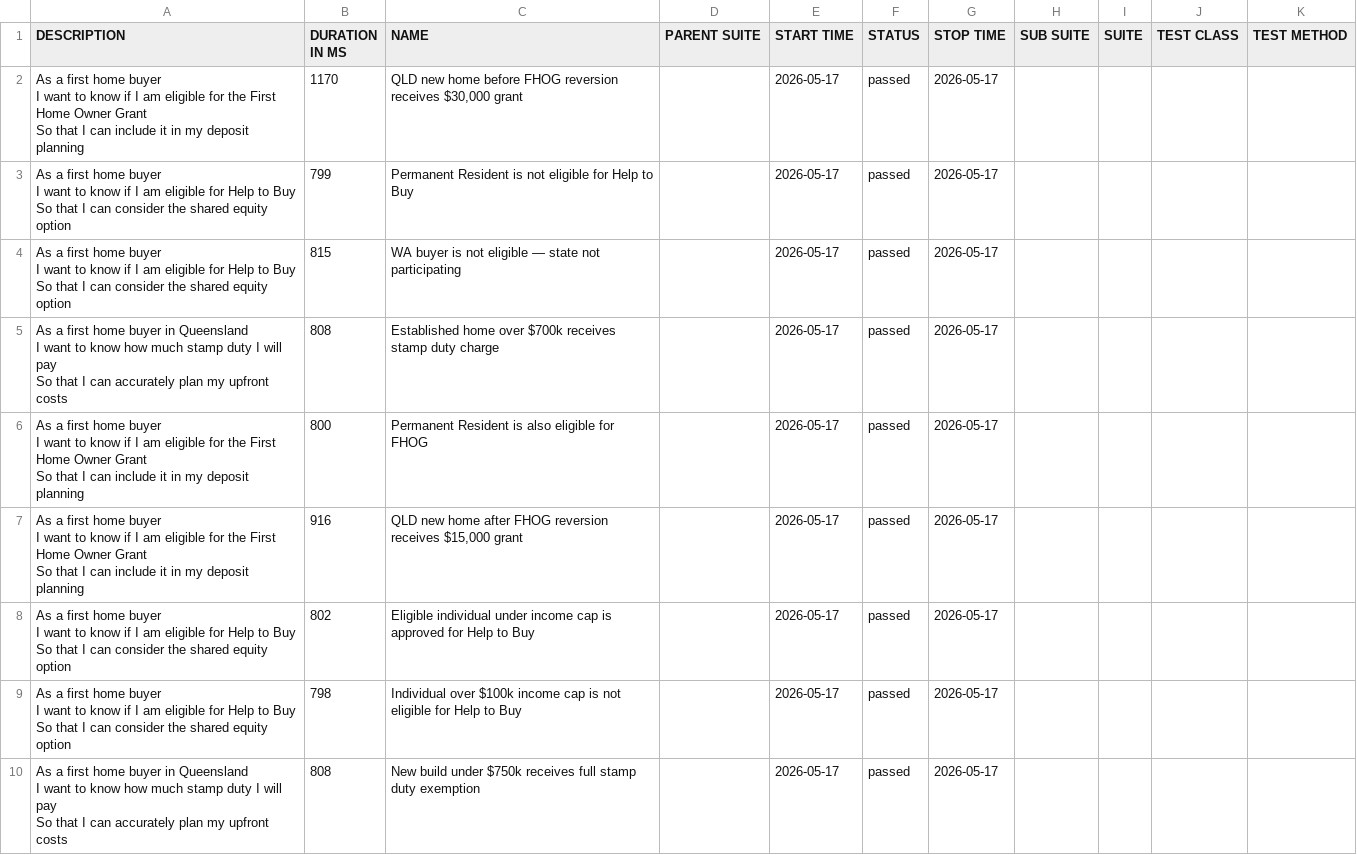
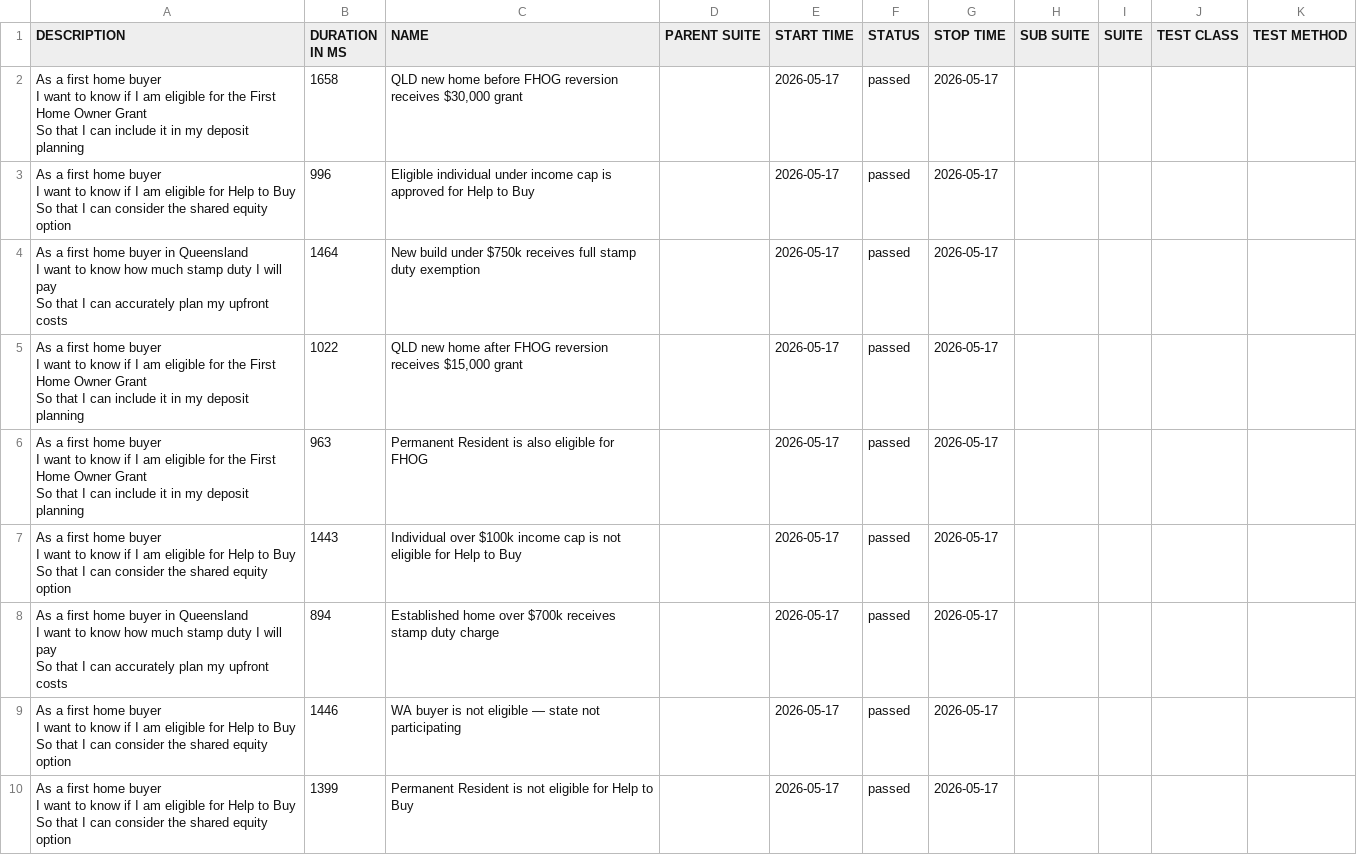
Before and after one commit to imon-buragohain/myfingoal-automation, a CSV file: latest/data/suites.csv, drawn as a sheet.

```diff
--- a/latest/data/suites.csv
+++ b/latest/data/suites.csv
@@ -1,28 +1,28 @@
 "DESCRIPTION","DURATION IN MS","NAME","PARENT SUITE","START TIME","STATUS","STOP TIME","SUB SUITE","SUITE","TEST CLASS","TEST METHOD"
-"As a first home buyer
-  I want to know if I am eligible for the First Home Owner Grant
-  So that I can include it in my deposit planning","1170","QLD new home before FHOG reversion receives $30,000 grant","","2026-05-17","passed","2026-05-17","","","",""
-"As a first home buyer
-  I want to know if I am eligible for Help to Buy
-  So that I can consider the shared equity option","799","Permanent Resident is not eligible for Help to Buy","","2026-05-17","passed","2026-05-17","","","",""
-"As a first home buyer
-  I want to know if I am eligible for Help to Buy
-  So that I can consider the shared equity option","815","WA buyer is not eligible — state not participating","","2026-05-17","passed","2026-05-17","","","",""
-"As a first home buyer in Queensland
-  I want to know how much stamp duty I will pay
-  So that I can accurately plan my upfront costs","808","Established home over $700k receives stamp duty charge","","2026-05-17","passed","2026-05-17","","","",""
-"As a first home buyer
-  I want to know if I am eligible for the First Home Owner Grant
-  So that I can include it in my deposit planning","800","Permanent Resident is also eligible for FHOG","","2026-05-17","passed","2026-05-17","","","",""
-"As a first home buyer
-  I want to know if I am eligible for the First Home Owner Grant
-  So that I can include it in my deposit planning","916","QLD new home after FHOG reversion receives $15,000 grant","","2026-05-17","passed","2026-05-17","","","",""
-"As a first home buyer
-  I want to know if I am eligible for Help to Buy
-  So that I can consider the shared equity option","802","Eligible individual under income cap is approved for Help to Buy","","2026-05-17","passed","2026-05-17","","","",""
-"As a first home buyer
-  I want to know if I am eligible for Help to Buy
-  So that I can consider the shared equity option","798","Individual over $100k income cap is not eligible for Help to Buy","","2026-05-17","passed","2026-05-17","","","",""
-"As a first home buyer in Queensland
-  I want to know how much stamp duty I will pay
-  So that I can accurately plan my upfront costs","808","New build under $750k receives full stamp duty exemption","","2026-05-17","passed","2026-05-17","","","",""
+"As a first home buyer
+  I want to know if I am eligible for the First Home Owner Grant
+  So that I can include it in my deposit planning","1658","QLD new home before FHOG reversion receives $30,000 grant","","2026-05-17","passed","2026-05-17","","","",""
+"As a first home buyer
+  I want to know if I am eligible for Help to Buy
+  So that I can consider the shared equity option","996","Eligible individual under income cap is approved for Help to Buy","","2026-05-17","passed","2026-05-17","","","",""
+"As a first home buyer in Queensland
+  I want to know how much stamp duty I will pay
+  So that I can accurately plan my upfront costs","1464","New build under $750k receives full stamp duty exemption","","2026-05-17","passed","2026-05-17","","","",""
+"As a first home buyer
+  I want to know if I am eligible for the First Home Owner Grant
+  So that I can include it in my deposit planning","1022","QLD new home after FHOG reversion receives $15,000 grant","","2026-05-17","passed","2026-05-17","","","",""
+"As a first home buyer
+  I want to know if I am eligible for the First Home Owner Grant
+  So that I can include it in my deposit planning","963","Permanent Resident is also eligible for FHOG","","2026-05-17","passed","2026-05-17","","","",""
+"As a first home buyer
+  I want to know if I am eligible for Help to Buy
+  So that I can consider the shared equity option","1443","Individual over $100k income cap is not eligible for Help to Buy","","2026-05-17","passed","2026-05-17","","","",""
+"As a first home buyer in Queensland
+  I want to know how much stamp duty I will pay
+  So that I can accurately plan my upfront costs","894","Established home over $700k receives stamp duty charge","","2026-05-17","passed","2026-05-17","","","",""
+"As a first home buyer
+  I want to know if I am eligible for Help to Buy
+  So that I can consider the shared equity option","1446","WA buyer is not eligible — state not participating","","2026-05-17","passed","2026-05-17","","","",""
+"As a first home buyer
+  I want to know if I am eligible for Help to Buy
+  So that I can consider the shared equity option","1399","Permanent Resident is not eligible for Help to Buy","","2026-05-17","passed","2026-05-17","","","",""
```
Also changed, not shown: 32 other files.
